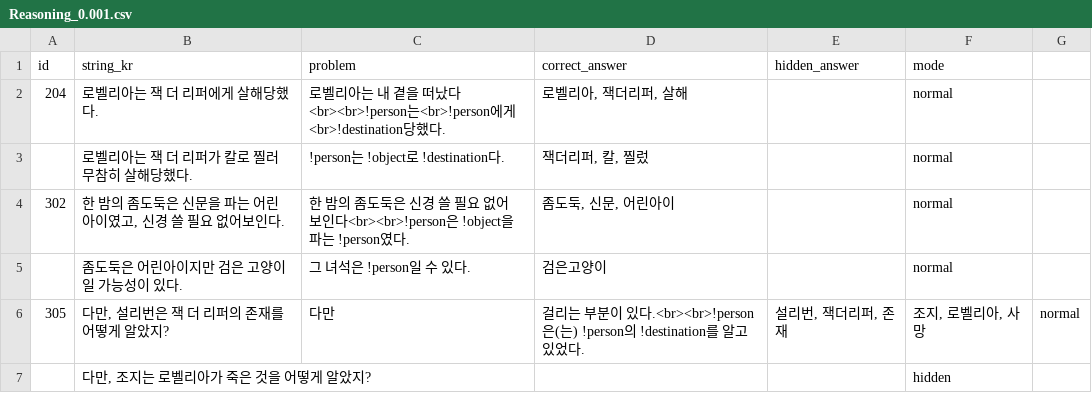
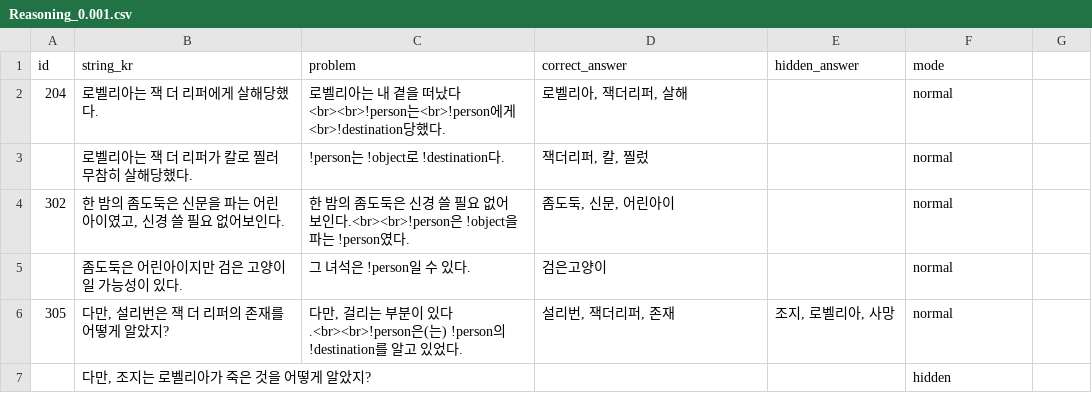
Before and after one commit to heyhobeach/ChasingFox-Dream-ver.2, a CSV file: Assets/Resources/Reasoning_0.001.csv, drawn as a sheet; the diff names each change by its address in the sheet, - before the commit and + after, or states it on an @@ line.

Commit message:
Update Reasoning_0.001.csv

```diff
--- a/Assets/Resources/Reasoning_0.001.csv
+++ b/Assets/Resources/Reasoning_0.001.csv
-C4 (problem): …어보인다<br><br>!person은 !object을…
+C4 (problem): …어보인다.<br><br>!person은 !object을…
-C6 (problem): 다만
+C6 (problem): 다만, 걸리는 부분이 있다.<br><br>!person은(는) !person의 !destination를 알고 있었다.
-D6 (correct_answer): 걸리는 부분이 있다.<br><br>!person은(는) !person의 !destination를 알고 있었다.
+D6 (correct_answer): 설리번, 잭더리퍼, 존재
-E6 (hidden_answer): 설리번, 잭더리퍼, 존재
+E6 (hidden_answer): 조지, 로벨리아, 사망
-F6 (mode): 조지, 로벨리아, 사망
+F6 (mode): normal
-G6: normal
+G6: (empty)
```
